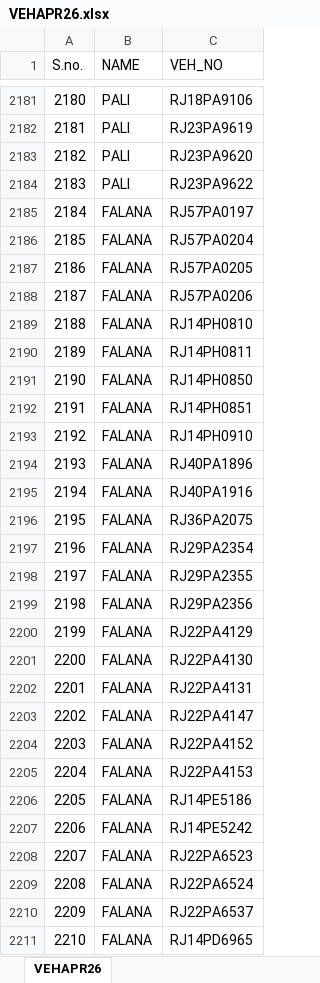
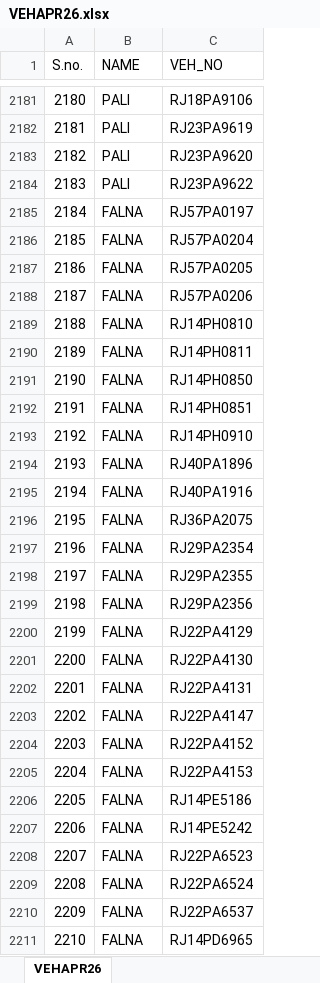
Before and after one commit to Hiteshmishra210/rsrtc-indent, an Excel workbook: VEHAPR26.xlsx, sheet VEHAPR26, drawn as a sheet; only a part is shown, gaps mark what is left out; values as stored, in another font and other column widths than the file's, no borders; the diff covers the shown part only; the diff names each change by its address in the sheet, - before the commit and + after, or states it on an @@ line.

Commit message:
Fixed depot names in vehicle list

```diff
--- a/VEHAPR26.xlsx (sheet VEHAPR26)
+++ b/VEHAPR26.xlsx (sheet VEHAPR26)
-B2185:B2211 (NAME): FALANA
+B2185:B2211 (NAME): FALNA
```
Also changed, not shown: 244 edited cells elsewhere in this sheet, 2 other files.
